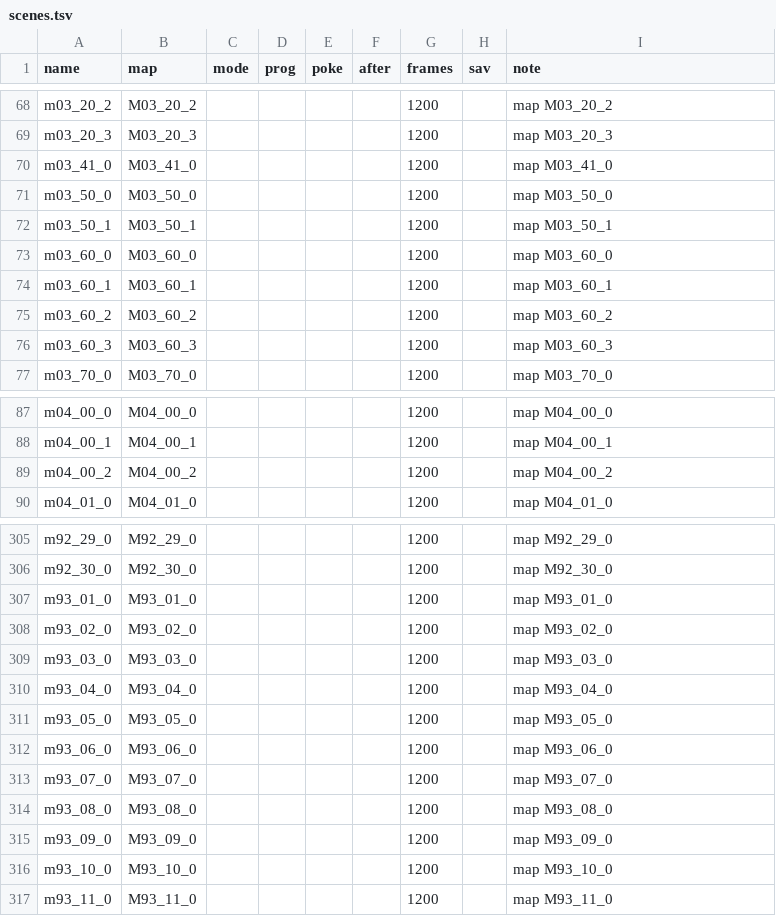
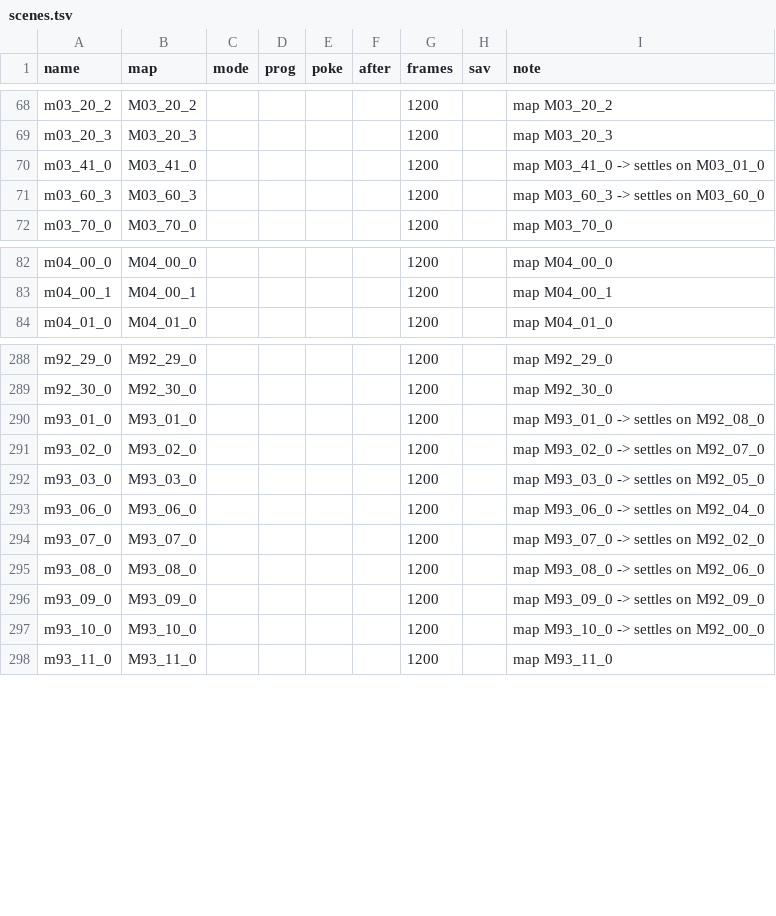
Before and after one commit to minhnhattonthat/blade-arts-tasogare-no-miyako-r-lyeh-en, a TSV file: tools/debug/scenes.tsv, drawn as a sheet; only a part is shown, gaps mark what is left out; the diff covers the shown part only.

```diff
--- a/tools/debug/scenes.tsv
+++ b/tools/debug/scenes.tsv
@@ -69,9 +69,4 @@ m03_20_2	M03_20_2					1200		map M03_20_2
 m03_20_3	M03_20_3					1200		map M03_20_3
-m03_41_0	M03_41_0					1200		map M03_41_0
-m03_50_0	M03_50_0					1200		map M03_50_0
-m03_50_1	M03_50_1					1200		map M03_50_1
-m03_60_0	M03_60_0					1200		map M03_60_0
-m03_60_1	M03_60_1					1200		map M03_60_1
-m03_60_2	M03_60_2					1200		map M03_60_2
-m03_60_3	M03_60_3					1200		map M03_60_3
+m03_41_0	M03_41_0					1200		map M03_41_0 -> settles on M03_01_0
+m03_60_3	M03_60_3					1200		map M03_60_3 -> settles on M03_60_0
 m03_70_0	M03_70_0					1200		map M03_70_0
@@ -88,3 +83,2 @@ m04_00_0	M04_00_0					1200		map M04_00_0
 m04_00_1	M04_00_1					1200		map M04_00_1
-m04_00_2	M04_00_2					1200		map M04_00_2
 m04_01_0	M04_01_0					1200		map M04_01_0
@@ -306,12 +289,10 @@ m92_29_0	M92_29_0					1200		map M92_29_0
 m92_30_0	M92_30_0					1200		map M92_30_0
-m93_01_0	M93_01_0					1200		map M93_01_0
-m93_02_0	M93_02_0					1200		map M93_02_0
-m93_03_0	M93_03_0					1200		map M93_03_0
-m93_04_0	M93_04_0					1200		map M93_04_0
-m93_05_0	M93_05_0					1200		map M93_05_0
-m93_06_0	M93_06_0					1200		map M93_06_0
-m93_07_0	M93_07_0					1200		map M93_07_0
-m93_08_0	M93_08_0					1200		map M93_08_0
-m93_09_0	M93_09_0					1200		map M93_09_0
-m93_10_0	M93_10_0					1200		map M93_10_0
+m93_01_0	M93_01_0					1200		map M93_01_0 -> settles on M92_08_0
+m93_02_0	M93_02_0					1200		map M93_02_0 -> settles on M92_07_0
+m93_03_0	M93_03_0					1200		map M93_03_0 -> settles on M92_05_0
+m93_06_0	M93_06_0					1200		map M93_06_0 -> settles on M92_04_0
+m93_07_0	M93_07_0					1200		map M93_07_0 -> settles on M92_02_0
+m93_08_0	M93_08_0					1200		map M93_08_0 -> settles on M92_06_0
+m93_09_0	M93_09_0					1200		map M93_09_0 -> settles on M92_09_0
+m93_10_0	M93_10_0					1200		map M93_10_0 -> settles on M92_00_0
 m93_11_0	M93_11_0					1200		map M93_11_0
```
Also changed, not shown: 11 removed rows and 67 edited cells elsewhere in this file, 3 other files.
